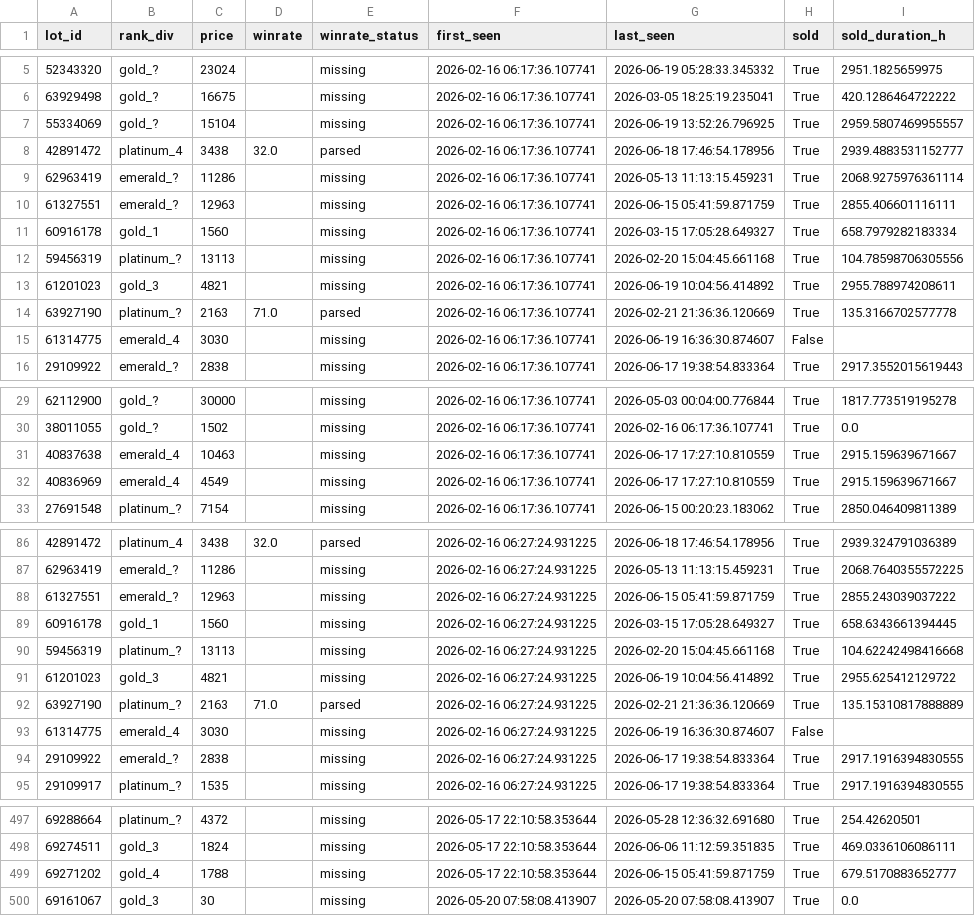
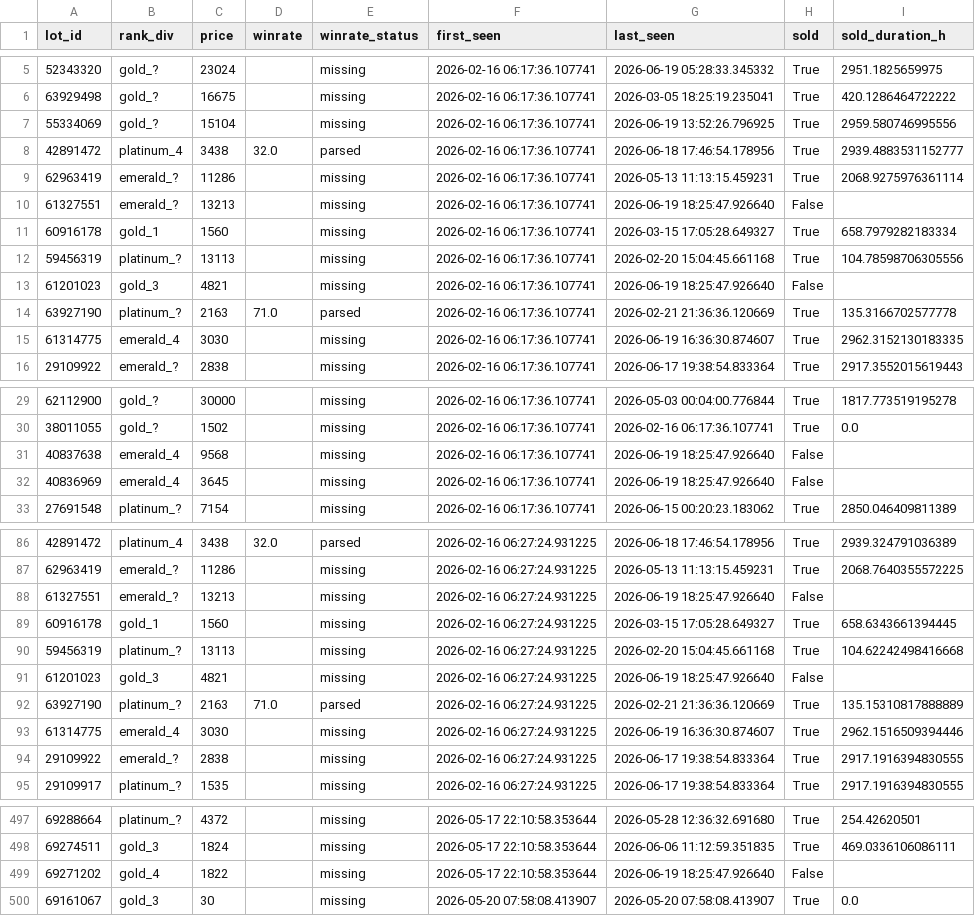
Before and after one commit to bel1k66/funpay-tracker, a CSV file: lot_lifecycle.csv, drawn as a sheet; only a part is shown, gaps mark what is left out; the diff covers the shown part only.

```diff
--- a/lot_lifecycle.csv
+++ b/lot_lifecycle.csv
@@ -6,11 +6,11 @@ lot_id,rank_div,price,winrate,winrate_status,first_seen,last_seen,sold,sold_dura
 63929498,gold_?,16675,,missing,2026-02-16 06:17:36.107741,2026-03-05 18:25:19.235041,True,420.1286464722222
-55334069,gold_?,15104,,missing,2026-02-16 06:17:36.107741,2026-06-19 13:52:26.796925,True,2959.5807469955557
+55334069,gold_?,15104,,missing,2026-02-16 06:17:36.107741,2026-06-19 13:52:26.796925,True,2959.580746995556
 42891472,platinum_4,3438,32.0,parsed,2026-02-16 06:17:36.107741,2026-06-18 17:46:54.178956,True,2939.4883531152777
 62963419,emerald_?,11286,,missing,2026-02-16 06:17:36.107741,2026-05-13 11:13:15.459231,True,2068.9275976361114
-61327551,emerald_?,12963,,missing,2026-02-16 06:17:36.107741,2026-06-15 05:41:59.871759,True,2855.406601116111
+61327551,emerald_?,13213,,missing,2026-02-16 06:17:36.107741,2026-06-19 18:25:47.926640,False,
 60916178,gold_1,1560,,missing,2026-02-16 06:17:36.107741,2026-03-15 17:05:28.649327,True,658.7979282183334
 59456319,platinum_?,13113,,missing,2026-02-16 06:17:36.107741,2026-02-20 15:04:45.661168,True,104.78598706305556
-61201023,gold_3,4821,,missing,2026-02-16 06:17:36.107741,2026-06-19 10:04:56.414892,True,2955.788974208611
+61201023,gold_3,4821,,missing,2026-02-16 06:17:36.107741,2026-06-19 18:25:47.926640,False,
 63927190,platinum_?,2163,71.0,parsed,2026-02-16 06:17:36.107741,2026-02-21 21:36:36.120669,True,135.3166702577778
-61314775,emerald_4,3030,,missing,2026-02-16 06:17:36.107741,2026-06-19 16:36:30.874607,False,
+61314775,emerald_4,3030,,missing,2026-02-16 06:17:36.107741,2026-06-19 16:36:30.874607,True,2962.3152130183335
 29109922,emerald_?,2838,,missing,2026-02-16 06:17:36.107741,2026-06-17 19:38:54.833364,True,2917.3552015619443
@@ -30,4 +30,4 @@ lot_id,rank_div,price,winrate,winrate_status,first_seen,last_seen,sold,sold_dura
 38011055,gold_?,1502,,missing,2026-02-16 06:17:36.107741,2026-02-16 06:17:36.107741,True,0.0
-40837638,emerald_4,10463,,missing,2026-02-16 06:17:36.107741,2026-06-17 17:27:10.810559,True,2915.159639671667
-40836969,emerald_4,4549,,missing,2026-02-16 06:17:36.107741,2026-06-17 17:27:10.810559,True,2915.159639671667
+40837638,emerald_4,9568,,missing,2026-02-16 06:17:36.107741,2026-06-19 18:25:47.926640,False,
+40836969,emerald_4,3645,,missing,2026-02-16 06:17:36.107741,2026-06-19 18:25:47.926640,False,
 27691548,platinum_?,7154,,missing,2026-02-16 06:17:36.107741,2026-06-15 00:20:23.183062,True,2850.046409811389
@@ -87,8 +87,8 @@ lot_id,rank_div,price,winrate,winrate_status,first_seen,last_seen,sold,sold_dura
 62963419,emerald_?,11286,,missing,2026-02-16 06:27:24.931225,2026-05-13 11:13:15.459231,True,2068.7640355572225
-61327551,emerald_?,12963,,missing,2026-02-16 06:27:24.931225,2026-06-15 05:41:59.871759,True,2855.243039037222
+61327551,emerald_?,13213,,missing,2026-02-16 06:27:24.931225,2026-06-19 18:25:47.926640,False,
 60916178,gold_1,1560,,missing,2026-02-16 06:27:24.931225,2026-03-15 17:05:28.649327,True,658.6343661394445
 59456319,platinum_?,13113,,missing,2026-02-16 06:27:24.931225,2026-02-20 15:04:45.661168,True,104.62242498416668
-61201023,gold_3,4821,,missing,2026-02-16 06:27:24.931225,2026-06-19 10:04:56.414892,True,2955.625412129722
+61201023,gold_3,4821,,missing,2026-02-16 06:27:24.931225,2026-06-19 18:25:47.926640,False,
 63927190,platinum_?,2163,71.0,parsed,2026-02-16 06:27:24.931225,2026-02-21 21:36:36.120669,True,135.15310817888889
-61314775,emerald_4,3030,,missing,2026-02-16 06:27:24.931225,2026-06-19 16:36:30.874607,False,
+61314775,emerald_4,3030,,missing,2026-02-16 06:27:24.931225,2026-06-19 16:36:30.874607,True,2962.1516509394446
 29109922,emerald_?,2838,,missing,2026-02-16 06:27:24.931225,2026-06-17 19:38:54.833364,True,2917.1916394830555
@@ -498,3 +498,3 @@ lot_id,rank_div,price,winrate,winrate_status,first_seen,last_seen,sold,sold_dura
 69274511,gold_3,1824,,missing,2026-05-17 22:10:58.353644,2026-06-06 11:12:59.351835,True,469.0336106086111
-69271202,gold_4,1788,,missing,2026-05-17 22:10:58.353644,2026-06-15 05:41:59.871759,True,679.5170883652777
+69271202,gold_4,1822,,missing,2026-05-17 22:10:58.353644,2026-06-19 18:25:47.926640,False,
 69161067,gold_3,30,,missing,2026-05-20 07:58:08.413907,2026-05-20 07:58:08.413907,True,0.0
```
Also changed, not shown: 27 edited cells elsewhere in this file.
